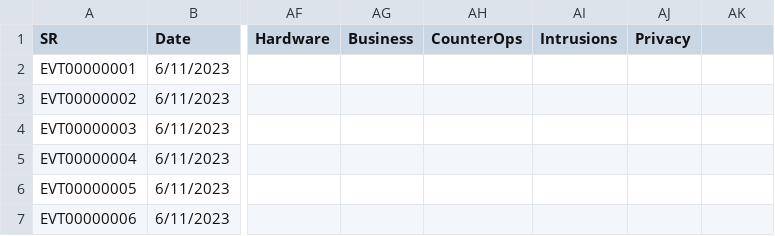
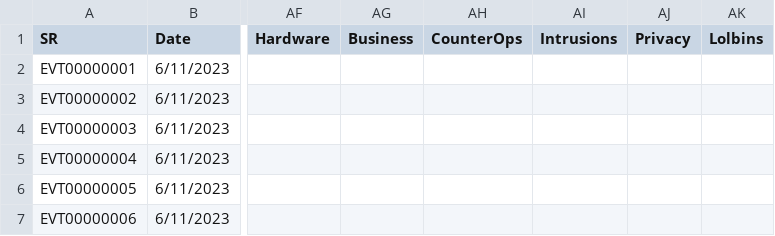
Before and after one commit to jplowri0/selector, a CSV file: events.csv, drawn as a sheet; only a part is shown, gaps mark what is left out; the diff names each change by its address in the sheet, - before the commit and + after, or states it on an @@ line.

```diff
--- a/events.csv
+++ b/events.csv
-AK1: (empty)
+AK1: Lolbins
```
Also changed, not shown: output.csv, 2 other files.
